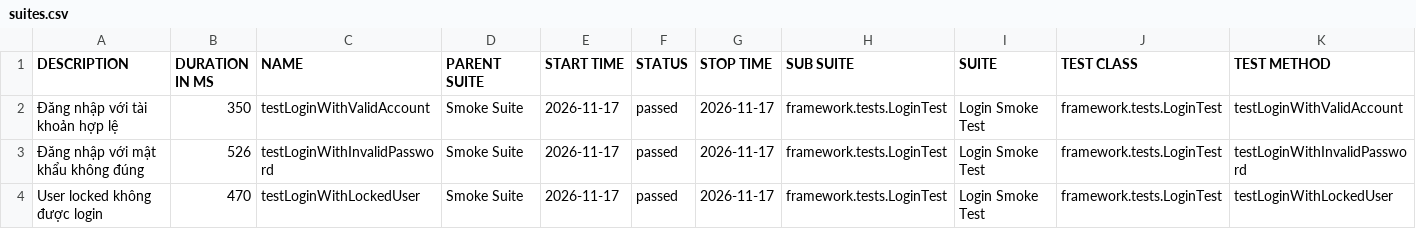
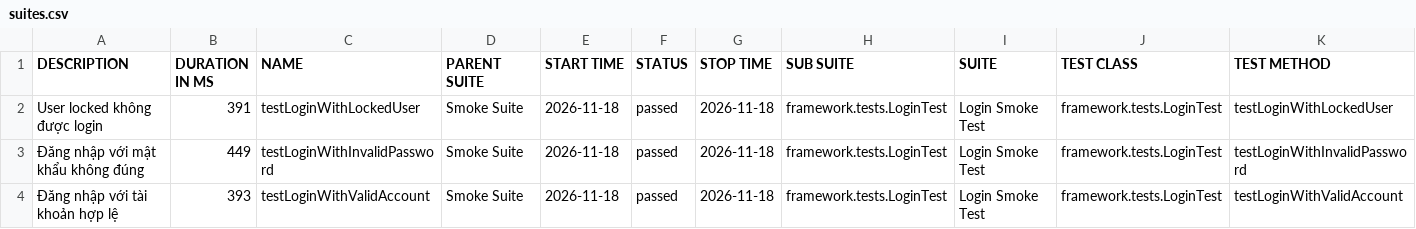
Before and after one commit to maiphun1412/KTPM_B11_NguyenThiPhuongMai_1150080146_CNPM2, a CSV file: data/suites.csv, drawn as a sheet.

```diff
--- a/data/suites.csv
+++ b/data/suites.csv
@@ -1,4 +1,4 @@
 "DESCRIPTION","DURATION IN MS","NAME","PARENT SUITE","START TIME","STATUS","STOP TIME","SUB SUITE","SUITE","TEST CLASS","TEST METHOD"
-"Đăng nhập với tài khoản hợp lệ","350","testLoginWithValidAccount","Smoke Suite","2026-11-17","passed","2026-11-17","framework.tests.LoginTest","Login Smoke Test","framework.tests.LoginTest","testLoginWithValidAccount"
-"Đăng nhập với mật khẩu không đúng","526","testLoginWithInvalidPassword","Smoke Suite","2026-11-17","passed","2026-11-17","framework.tests.LoginTest","Login Smoke Test","framework.tests.LoginTest","testLoginWithInvalidPassword"
-"User locked không được login","470","testLoginWithLockedUser","Smoke Suite","2026-11-17","passed","2026-11-17","framework.tests.LoginTest","Login Smoke Test","framework.tests.LoginTest","testLoginWithLockedUser"
+"User locked không được login","391","testLoginWithLockedUser","Smoke Suite","2026-11-18","passed","2026-11-18","framework.tests.LoginTest","Login Smoke Test","framework.tests.LoginTest","testLoginWithLockedUser"
+"Đăng nhập với mật khẩu không đúng","449","testLoginWithInvalidPassword","Smoke Suite","2026-11-18","passed","2026-11-18","framework.tests.LoginTest","Login Smoke Test","framework.tests.LoginTest","testLoginWithInvalidPassword"
+"Đăng nhập với tài khoản hợp lệ","393","testLoginWithValidAccount","Smoke Suite","2026-11-18","passed","2026-11-18","framework.tests.LoginTest","Login Smoke Test","framework.tests.LoginTest","testLoginWithValidAccount"
```
Also changed, not shown: 34 other files.
